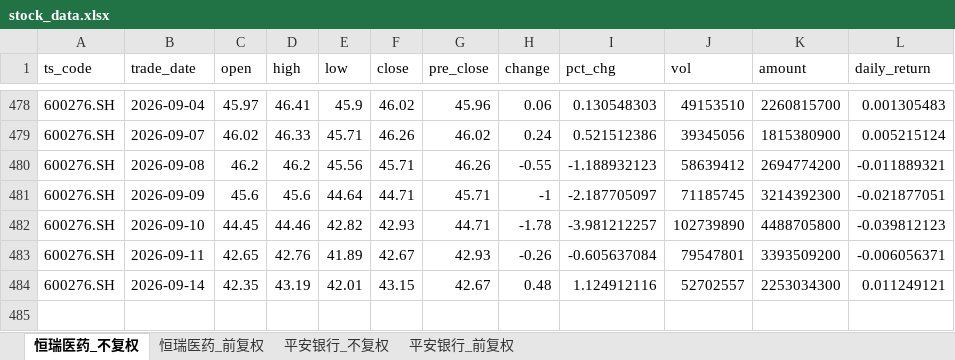
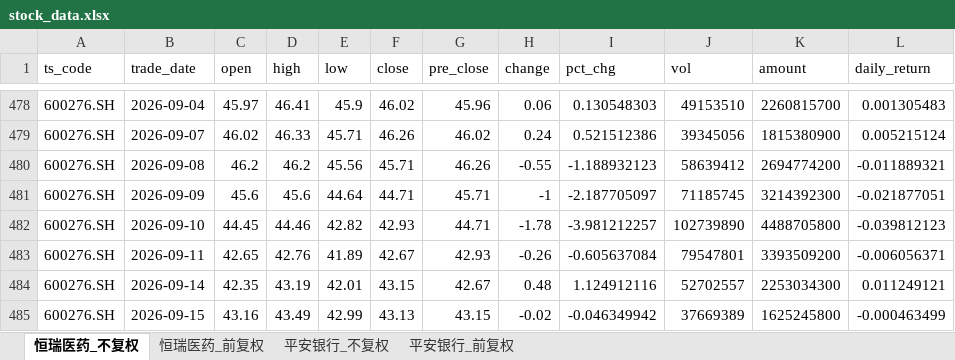
Before and after one commit to yyps-edu/ba_agent, an Excel workbook: stock_data.xlsx, sheet 恒瑞医药_不复权, drawn as a sheet; only a part is shown, gaps mark what is left out; values as stored, in another font and other column widths than the file's, no borders; the diff names each change by its address in the sheet, - before the commit and + after, or states it on an @@ line.

```diff
--- a/stock_data.xlsx (sheet 恒瑞医药_不复权)
+++ b/stock_data.xlsx (sheet 恒瑞医药_不复权)
+row 485: 600276.SH | 2026-09-15 | 43.16 | 43.49 | 42.99 | 43.13 | 43.15 | -0.02 | -0.046349942 | 37669389 | 1625245800 | -0.000463499
```
Also changed, not shown: sheet 恒瑞医药_前复权, sheet 平安银行_不复权, sheet 平安银行_前复权, 1 other file.
